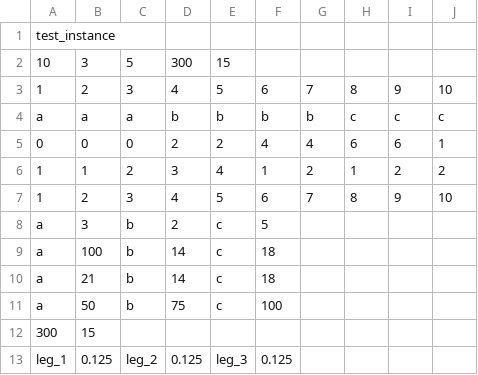
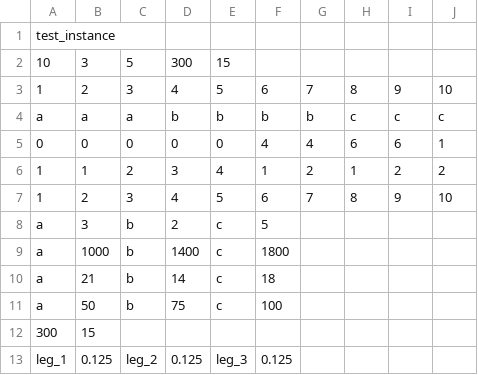
Before and after one commit to sug-prabhakaran/mie562_truck_scheduling_project, a CSV file: test_instance.csv, drawn as a sheet.

```diff
--- a/test_instance.csv
+++ b/test_instance.csv
@@ -4,3 +4,3 @@
 a,a,a,b,b,b,b,c,c,c
-0,0,0,2,2,4,4,6,6,1
+0,0,0,0,0,4,4,6,6,1
 1,1,2,3,4,1,2,1,2,2
@@ -8,3 +8,3 @@ a,a,a,b,b,b,b,c,c,c
 a,3,b,2,c,5,,,,
-a,100,b,14,c,18,,,,
+a,1000,b,1400,c,1800,,,,
 a,21,b,14,c,18,,,,
```
Also changed, not shown: 1 other file.
